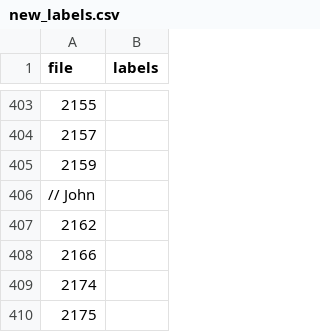
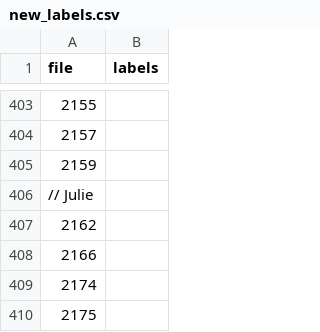
Before and after one commit to sam901122/2022_Fall_TM_Final, a CSV file: text_mining/new_labels.csv, drawn as a sheet; only a part is shown, gaps mark what is left out.

```diff
--- a/text_mining/new_labels.csv
+++ b/text_mining/new_labels.csv
@@ -405,3 +405,3 @@ file, labels
 2159,
-// John
+// Julie
 2162,
```
Also changed, not shown: 1 other file.
